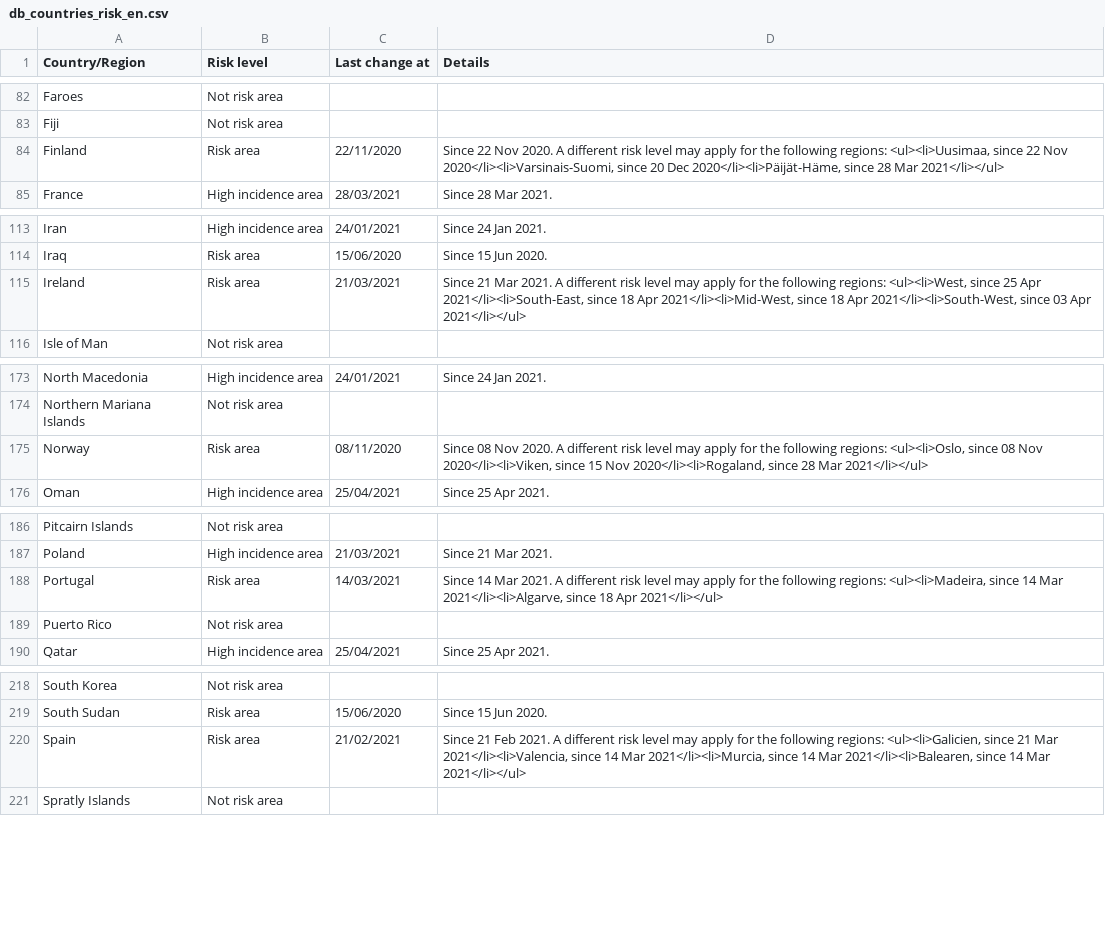
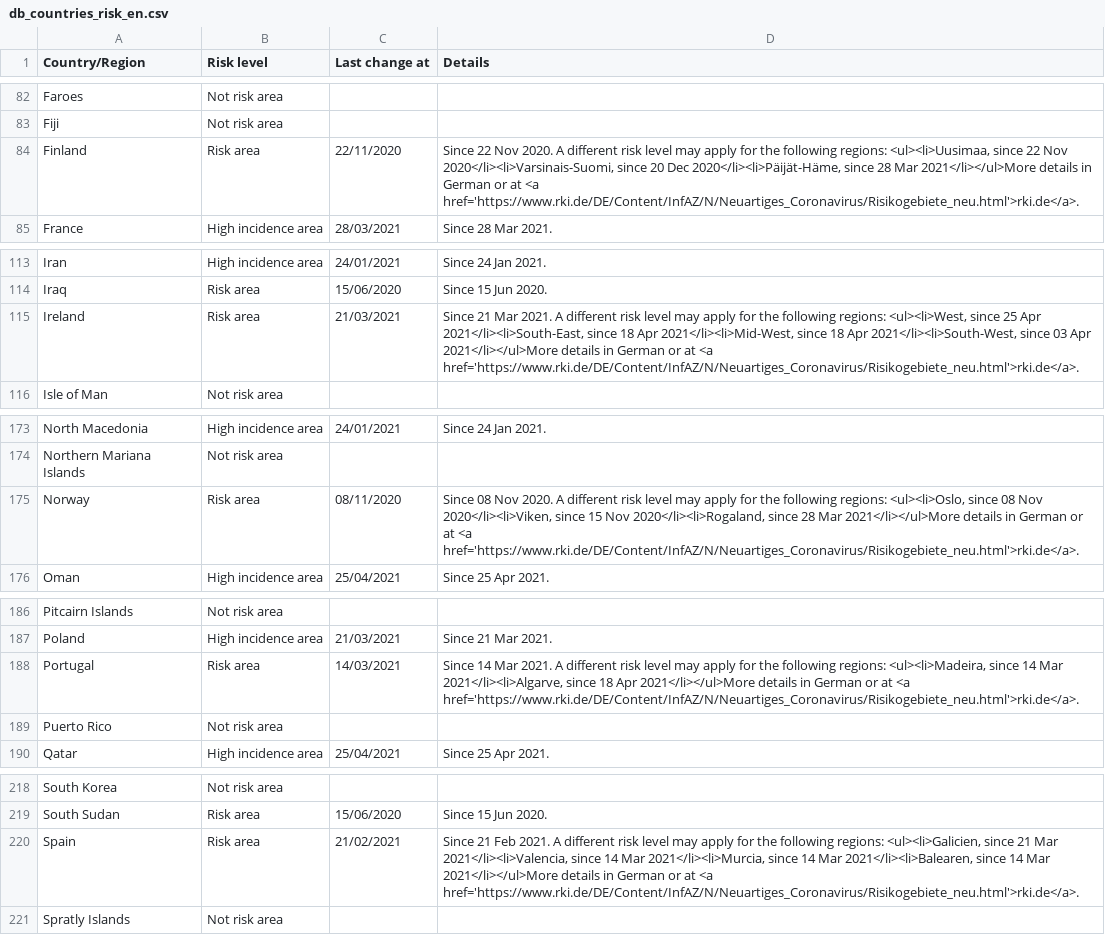
Before and after one commit to dieghernan/RKI-Corona-Atlas, a CSV file: assets/dist/db_countries_risk_en.csv, drawn as a sheet; only a part is shown, gaps mark what is left out; the diff covers the shown part only.

```diff
--- a/assets/dist/db_countries_risk_en.csv
+++ b/assets/dist/db_countries_risk_en.csv
@@ -83,3 +83,3 @@ Faroes;Not risk area;;
 Fiji;Not risk area;;
-Finland;Risk area;22/11/2020;Since 22 Nov 2020. A different risk level may apply for the following regions: <ul><li>Uusimaa, since 22 Nov 2020</li><li>Varsinais-Suomi, since 20 Dec 2020</li><li>Päijät-Häme, since 28 Mar 2021</li></ul>
+Finland;Risk area;22/11/2020;Since 22 Nov 2020. A different risk level may apply for the following regions: <ul><li>Uusimaa, since 22 Nov 2020</li><li>Varsinais-Suomi, since 20 Dec 2020</li><li>Päijät-Häme, since 28 Mar 2021</li></ul>More details in German or at <a href='https://www.rki.de/DE/Content/InfAZ/N/Neuartiges_Coronavirus/Risikogebiete_neu.html'>rki.de</a>.
 France;High incidence area;28/03/2021;Since 28 Mar 2021.
@@ -114,3 +114,3 @@ Iran;High incidence area;24/01/2021;Since 24 Jan 2021.
 Iraq;Risk area;15/06/2020;Since 15 Jun 2020.
-Ireland;Risk area;21/03/2021;Since 21 Mar 2021. A different risk level may apply for the following regions: <ul><li>West, since 25 Apr 2021</li><li>South-East, since 18 Apr 2021</li><li>Mid-West, since 18 Apr 2021</li><li>South-West, since 03 Apr 2021</li></ul>
+Ireland;Risk area;21/03/2021;Since 21 Mar 2021. A different risk level may apply for the following regions: <ul><li>West, since 25 Apr 2021</li><li>South-East, since 18 Apr 2021</li><li>Mid-West, since 18 Apr 2021</li><li>South-West, since 03 Apr 2021</li></ul>More details in German or at <a href='https://www.rki.de/DE/Content/InfAZ/N/Neuartiges_Coronavirus/Risikogebiete_neu.html'>rki.de</a>.
 Isle of Man;Not risk area;;
@@ -174,3 +174,3 @@ North Macedonia;High incidence area;24/01/2021;Since 24 Jan 2021.
 Northern Mariana Islands;Not risk area;;
-Norway;Risk area;08/11/2020;Since 08 Nov 2020. A different risk level may apply for the following regions: <ul><li>Oslo, since 08 Nov 2020</li><li>Viken, since 15 Nov 2020</li><li>Rogaland, since 28 Mar 2021</li></ul>
+Norway;Risk area;08/11/2020;Since 08 Nov 2020. A different risk level may apply for the following regions: <ul><li>Oslo, since 08 Nov 2020</li><li>Viken, since 15 Nov 2020</li><li>Rogaland, since 28 Mar 2021</li></ul>More details in German or at <a href='https://www.rki.de/DE/Content/InfAZ/N/Neuartiges_Coronavirus/Risikogebiete_neu.html'>rki.de</a>.
 Oman;High incidence area;25/04/2021;Since 25 Apr 2021.
@@ -187,3 +187,3 @@ Pitcairn Islands;Not risk area;;
 Poland;High incidence area;21/03/2021;Since 21 Mar 2021.
-Portugal;Risk area;14/03/2021;Since 14 Mar 2021. A different risk level may apply for the following regions: <ul><li>Madeira, since 14 Mar 2021</li><li>Algarve, since 18 Apr 2021</li></ul>
+Portugal;Risk area;14/03/2021;Since 14 Mar 2021. A different risk level may apply for the following regions: <ul><li>Madeira, since 14 Mar 2021</li><li>Algarve, since 18 Apr 2021</li></ul>More details in German or at <a href='https://www.rki.de/DE/Content/InfAZ/N/Neuartiges_Coronavirus/Risikogebiete_neu.html'>rki.de</a>.
 Puerto Rico;Not risk area;;
@@ -219,3 +219,3 @@ South Korea;Not risk area;;
 South Sudan;Risk area;15/06/2020;Since 15 Jun 2020.
-Spain;Risk area;21/02/2021;Since 21 Feb 2021. A different risk level may apply for the following regions: <ul><li>Galicien, since 21 Mar 2021</li><li>Valencia, since 14 Mar 2021</li><li>Murcia, since 14 Mar 2021</li><li>Balearen, since 14 Mar 2021</li></ul>
+Spain;Risk area;21/02/2021;Since 21 Feb 2021. A different risk level may apply for the following regions: <ul><li>Galicien, since 21 Mar 2021</li><li>Valencia, since 14 Mar 2021</li><li>Murcia, since 14 Mar 2021</li><li>Balearen, since 14 Mar 2021</li></ul>More details in German or at <a href='https://www.rki.de/DE/Content/InfAZ/N/Neuartiges_Coronavirus/Risikogebiete_neu.html'>rki.de</a>.
 Spratly Islands;Not risk area;;
```
Also changed, not shown: 1 edited cell elsewhere in this file, 1 other file.
